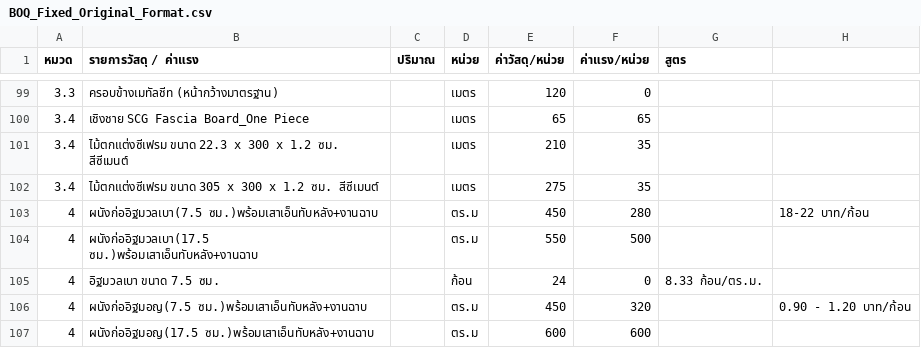
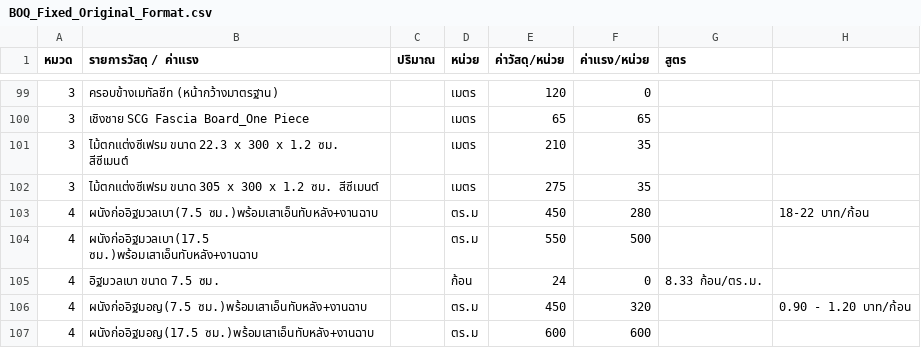
Before and after one commit to suteechu/Automating-Bill, a CSV file: BOQ_Fixed_Original_Format.csv, drawn as a sheet; only a part is shown, gaps mark what is left out; the diff covers the shown part only.

```diff
--- a/BOQ_Fixed_Original_Format.csv
+++ b/BOQ_Fixed_Original_Format.csv
@@ -99,5 +99,5 @@
-3.3,ครอบข้างเมทัลชีท (หน้ากว้างมาตรฐาน),,เมตร,120,0,,
-3.4,เชิงชาย SCG Fascia Board_One Piece,,เมตร,65,65,,
-3.4,ไม้ตกแต่งซีเฟรม ขนาด 22.3 x 300 x 1.2 ซม. สีซีเมนต์,,เมตร,210,35,,
-3.4,ไม้ตกแต่งซีเฟรม ขนาด 305 x 300 x 1.2 ซม. สีซีเมนต์,,เมตร,275,35,,
+3,ครอบข้างเมทัลชีท (หน้ากว้างมาตรฐาน),,เมตร,120,0,,
+3,เชิงชาย SCG Fascia Board_One Piece,,เมตร,65,65,,
+3,ไม้ตกแต่งซีเฟรม ขนาด 22.3 x 300 x 1.2 ซม. สีซีเมนต์,,เมตร,210,35,,
+3,ไม้ตกแต่งซีเฟรม ขนาด 305 x 300 x 1.2 ซม. สีซีเมนต์,,เมตร,275,35,,
 4,ผนังก่ออิฐมวลเบา(7.5 ซม.)พร้อมเสาเอ็นทับหลัง+งานฉาบ,,ตร.ม,450,280,,18-22 บาท/ก้อน
```
Also changed, not shown: 27 edited cells elsewhere in this file, 3 other files.
